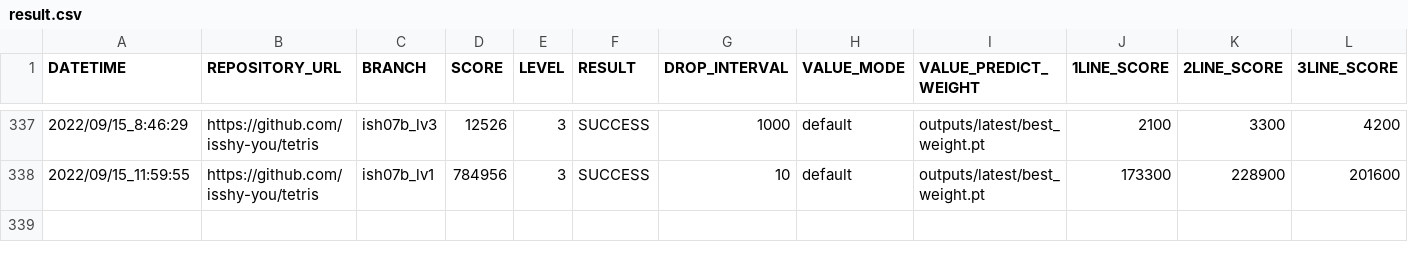
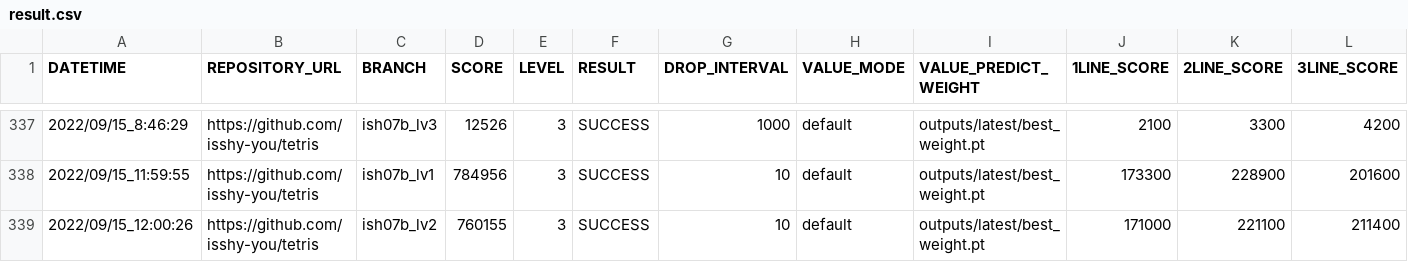
Before and after one commit to ChallengeClub/tetris_score_server, a CSV file: log/result.csv, drawn as a sheet; only a part is shown, gaps mark what is left out; rows hold the shown columns only; the diff names each change by its address in the sheet, - before the commit and + after, or states it on an @@ line.

Commit message:
update result

```diff
--- a/log/result.csv
+++ b/log/result.csv
+row 339: 2022/09/15_12:00:26 | https://github.com/isshy-you/tetris | ish07b_lv2 | 760155 | 3 | SUCCESS | 10 | default | outputs/latest/best_weight.pt | 171000 | 221100 | 211400
```
Also changed, not shown: log/result_level_3.csv, log/result_ranking_level_3.csv, 10 other files.
